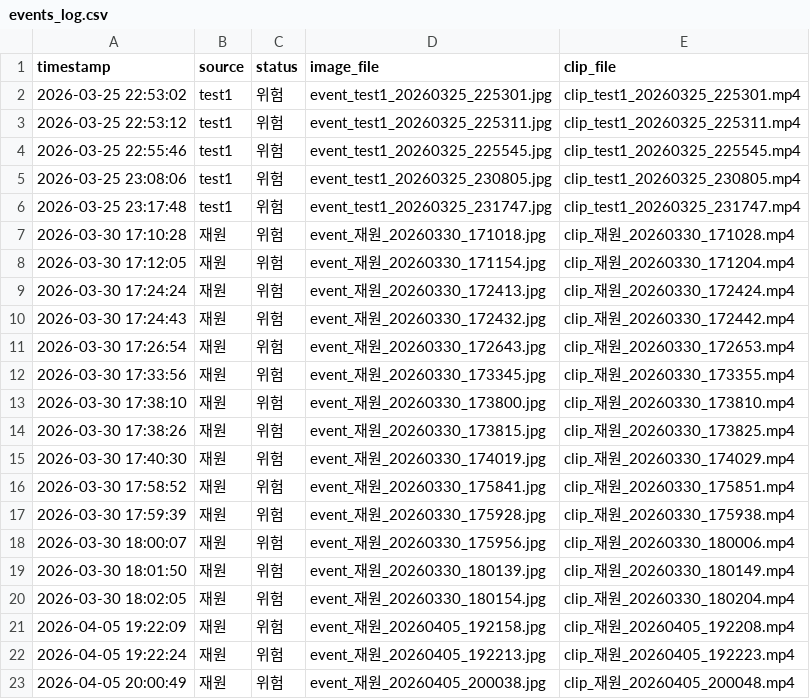
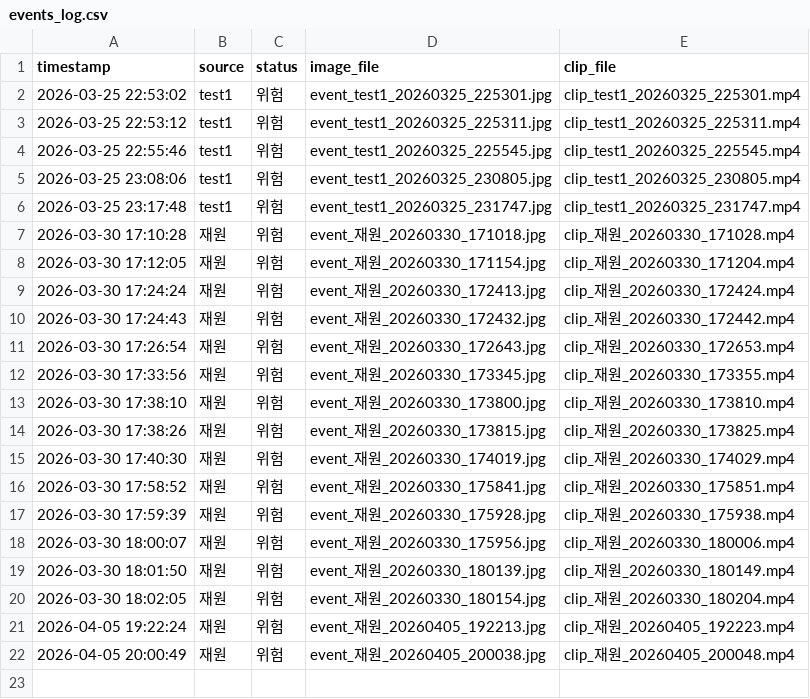
Before and after one commit to Mingoon77/SAFE-VIEW, a CSV file: logs/events_log.csv, drawn as a sheet.

```diff
--- a/logs/events_log.csv
+++ b/logs/events_log.csv
@@ -20,3 +20,2 @@
 2026-03-30 18:02:05,재원,위험,event_재원_20260330_180154.jpg,clip_재원_20260330_180204.mp4
-2026-04-05 19:22:09,재원,위험,event_재원_20260405_192158.jpg,clip_재원_20260405_192208.mp4
 2026-04-05 19:22:24,재원,위험,event_재원_20260405_192213.jpg,clip_재원_20260405_192223.mp4
```
Also changed, not shown: 5 other files.
